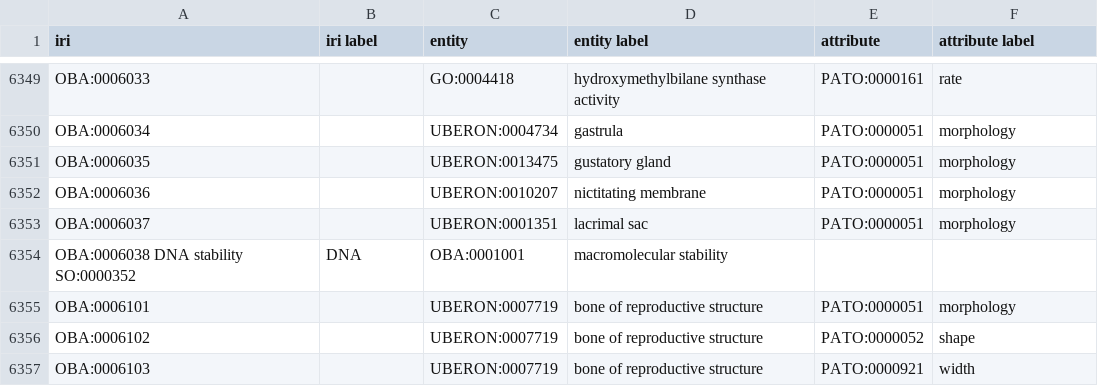
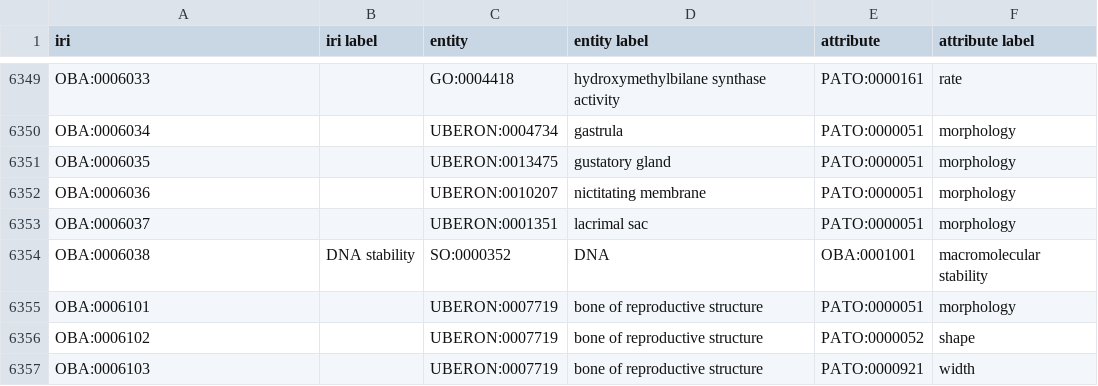
Before and after one commit to obophenotype/bio-attribute-ontology, a TSV file: src/ontology/modules/entity_attribute.tsv, drawn as a sheet; only a part is shown, gaps mark what is left out; removed rows and columns are numbered as before the commit, all else as after; the diff names each change by its address in the sheet, - before the commit and + after, or states it on an @@ line.

```diff
--- a/src/ontology/modules/entity_attribute.tsv
+++ b/src/ontology/modules/entity_attribute.tsv
-row 6354: OBA:0006038 DNA stability SO:0000352 | DNA | OBA:0001001 | macromolecular stability
+row 6354: OBA:0006038 | DNA stability | SO:0000352 | DNA | OBA:0001001 | macromolecular stability
```
Also changed, not shown: imports/seed.tsv, 22 other files.
